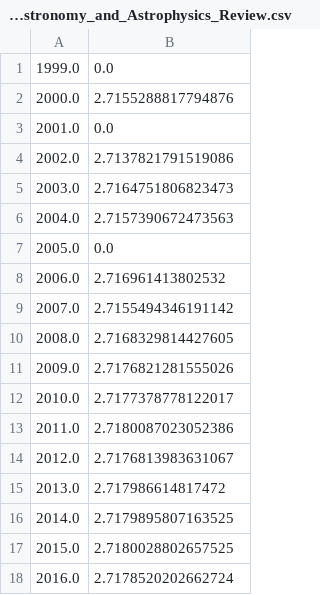
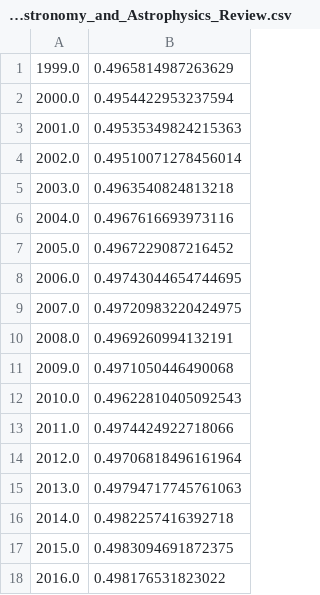
Before and after one commit to kiranprasad/MapGD, a CSV file: Project-Data/csv-files/alpha_Astronomy_and_Astrophysics_Review.csv, drawn as a sheet.

```diff
--- a/Project-Data/csv-files/alpha_Astronomy_and_Astrophysics_Review.csv
+++ b/Project-Data/csv-files/alpha_Astronomy_and_Astrophysics_Review.csv
@@ -1,18 +1,18 @@
-1999.0,0.0
-2000.0,2.7155288817794876
-2001.0,0.0
-2002.0,2.7137821791519086
-2003.0,2.7164751806823473
-2004.0,2.7157390672473563
-2005.0,0.0
-2006.0,2.716961413802532
-2007.0,2.7155494346191142
-2008.0,2.7168329814427605
-2009.0,2.7176821281555026
-2010.0,2.7177378778122017
-2011.0,2.7180087023052386
-2012.0,2.7176813983631067
-2013.0,2.717986614817472
-2014.0,2.7179895807163525
-2015.0,2.7180028802657525
-2016.0,2.7178520202662724
+1999.0,0.4965814987263629
+2000.0,0.4954422953237594
+2001.0,0.49535349824215363
+2002.0,0.49510071278456014
+2003.0,0.4963540824813218
+2004.0,0.4967616693973116
+2005.0,0.4967229087216452
+2006.0,0.49743044654744695
+2007.0,0.49720983220424975
+2008.0,0.4969260994132191
+2009.0,0.4971050446490068
+2010.0,0.49622810405092543
+2011.0,0.4974424922718066
+2012.0,0.49706818496161964
+2013.0,0.49794717745761063
+2014.0,0.4982257416392718
+2015.0,0.4983094691872375
+2016.0,0.498176531823022
```
Also changed, not shown: Project-Data/csv-files/alpha_Astrophysical_Journal.csv, Project-Data/csv-files/alpha_Astrophysical_Journal_Letters.csv, 7 other files.
